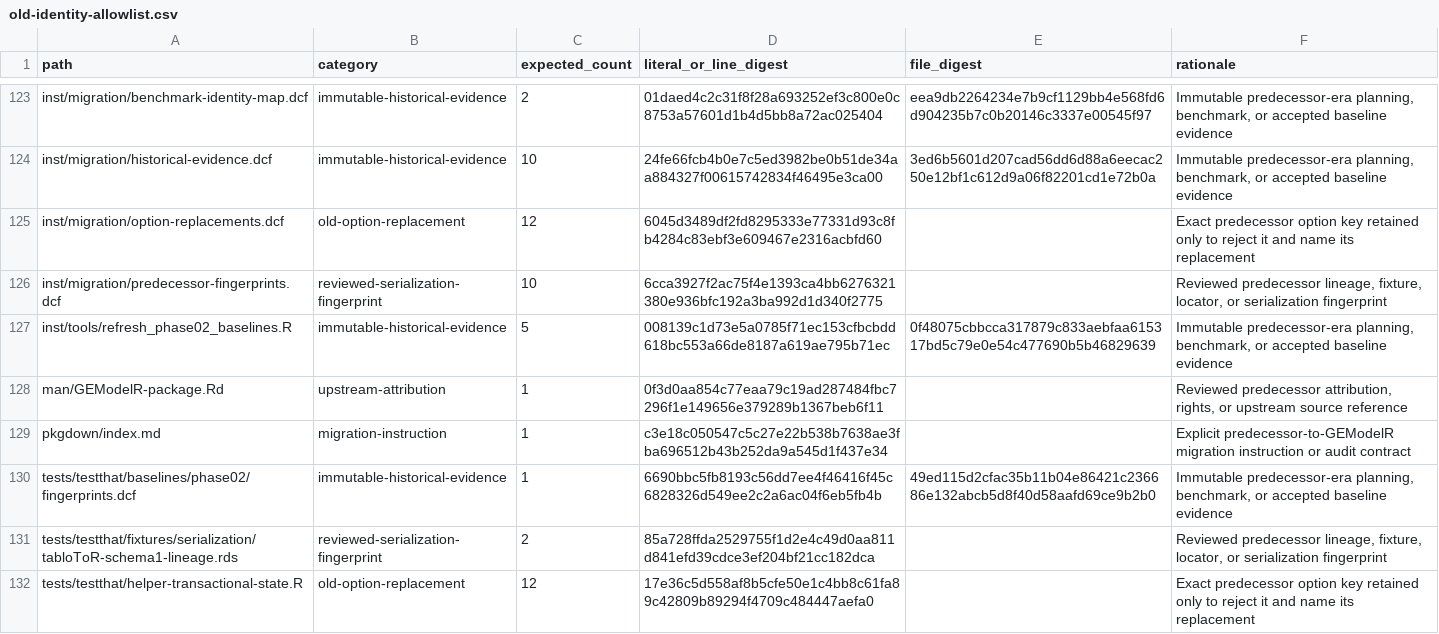
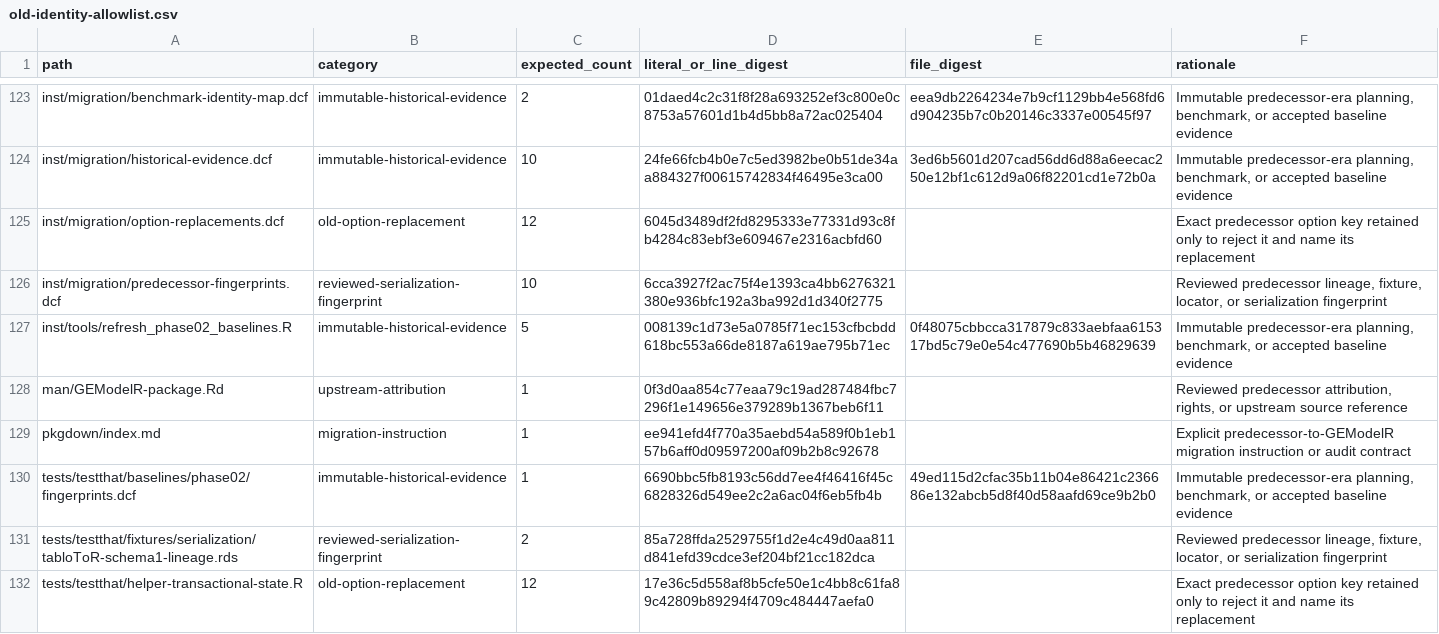
Before and after one commit to DavidZenz/tabloToR, a CSV file: inst/migration/old-identity-allowlist.csv, drawn as a sheet; only a part is shown, gaps mark what is left out.

Commit message:
Refresh migration navigation identity evidence

```diff
--- a/inst/migration/old-identity-allowlist.csv
+++ b/inst/migration/old-identity-allowlist.csv
@@ -128,3 +128,3 @@
 "man/GEModelR-package.Rd","upstream-attribution","1","0f3d0aa854c77eaa79c19ad287484fbc7296f1e149656e379289b1367beb6f11","","Reviewed predecessor attribution, rights, or upstream source reference"
-"pkgdown/index.md","migration-instruction","1","c3e18c050547c5c27e22b538b7638ae3fba696512b43b252da9a545d1f437e34","","Explicit predecessor-to-GEModelR migration instruction or audit contract"
+"pkgdown/index.md","migration-instruction","1","ee941efd4f770a35aebd54a589f0b1eb157b6aff0d09597200af09b2b8c92678","","Explicit predecessor-to-GEModelR migration instruction or audit contract"
 "tests/testthat/baselines/phase02/fingerprints.dcf","immutable-historical-evidence","1","6690bbc5fb8193c56dd7ee4f46416f45c6828326d549ee2c2a6ac04f6eb5fb4b","49ed115d2cfac35b11b04e86421c236686e132abcb5d8f40d58aafd69ce9b2b0","Immutable predecessor-era planning, benchmark, or accepted baseline evidence"
```
Also changed, not shown: 2 other files.
